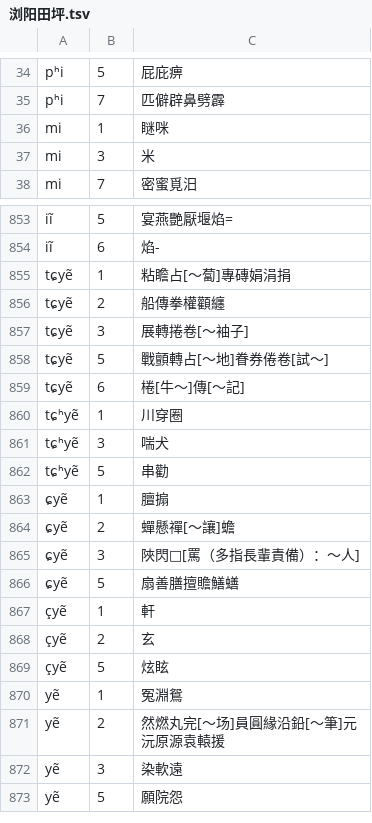
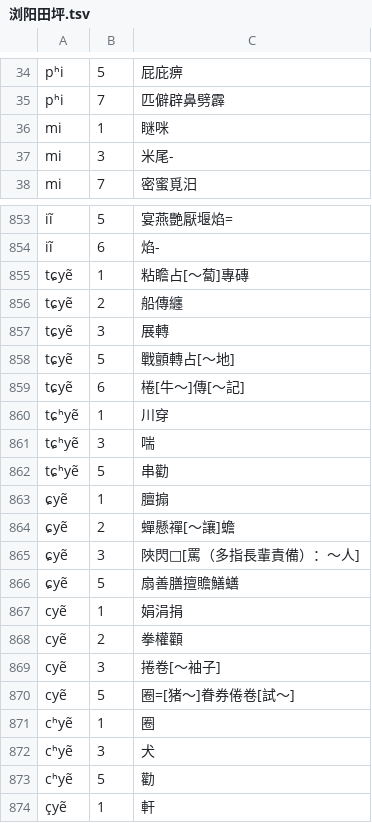
Before and after one commit to vearvip/LiuYangXiXiangHua, a TSV file: 浏阳田坪.tsv, drawn as a sheet; only a part is shown, gaps mark what is left out; the shorter side is filled out with more unchanged rows.

```diff
--- a/浏阳田坪.tsv
+++ b/浏阳田坪.tsv
@@ -36,3 +36,3 @@ pʰi	7	匹僻辟鼻劈霹
 mi	1	瞇咪
-mi	3	米
+mi	3	米尾-
 mi	7	密蜜覓汨
@@ -854,9 +854,9 @@ iĩ	5	宴燕艷厭堰焰=
 iĩ	6	焰-
-tɕyẽ	1	粘瞻占[～蔔]專磚娟涓捐
-tɕyẽ	2	船傳拳權顴纏
-tɕyẽ	3	展轉捲卷[～袖子]
-tɕyẽ	5	戰顫轉占[～地]眷券倦卷[試～]
+tɕyẽ	1	粘瞻占[～蔔]專磚
+tɕyẽ	2	船傳纏
+tɕyẽ	3	展轉
+tɕyẽ	5	戰顫轉占[～地]
 tɕyẽ	6	棬[牛～]傳[～記]
-tɕʰyẽ	1	川穿圈
-tɕʰyẽ	3	喘犬
+tɕʰyẽ	1	川穿
+tɕʰyẽ	3	喘
 tɕʰyẽ	5	串勸
@@ -866,2 +866,9 @@ tɕʰyẽ	5	串勸
 ɕyẽ	5	扇善膳擅贍鱔蟮
+cyẽ	1	娟涓捐
+cyẽ	2	拳權顴
+cyẽ	3	捲卷[～袖子]
+cyẽ	5	圈=[猪～]眷券倦卷[試～]
+cʰyẽ	1	圈
+cʰyẽ	3	犬
+cʰyẽ	5	勸
 çyẽ	1	軒
```
Also changed, not shown: 浏阳镇头.tsv.
